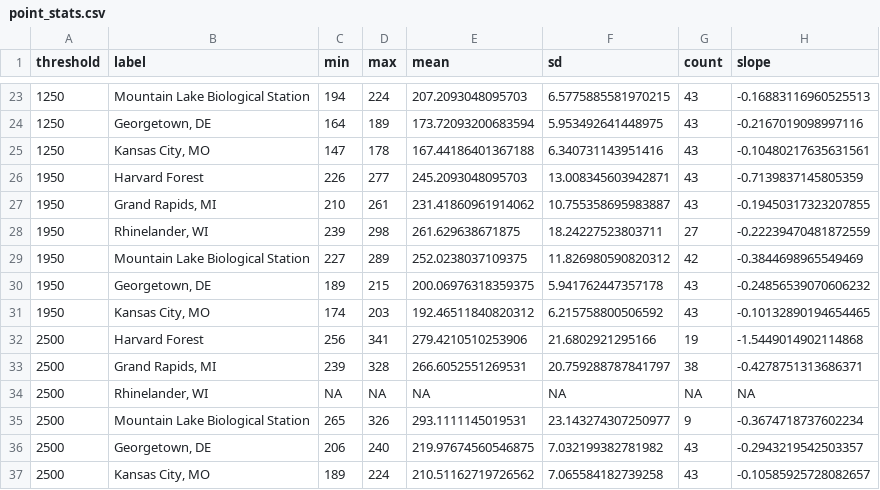
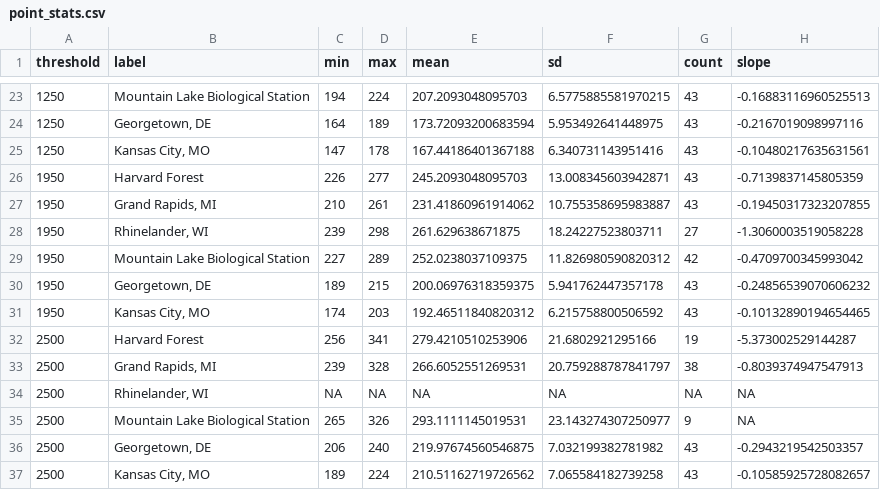
Before and after one commit to usa-npn/thermal-trends, a CSV file: output/summary_stats/point_stats.csv, drawn as a sheet; only a part is shown, gaps mark what is left out.

```diff
--- a/output/summary_stats/point_stats.csv
+++ b/output/summary_stats/point_stats.csv
@@ -27,10 +27,10 @@ threshold,label,min,max,mean,sd,count,slope
 1950,"Grand Rapids, MI",210,261,231.41860961914062,10.755358695983887,43,-0.19450317323207855
-1950,"Rhinelander, WI",239,298,261.629638671875,18.24227523803711,27,-0.22239470481872559
-1950,Mountain Lake Biological Station,227,289,252.0238037109375,11.826980590820312,42,-0.3844698965549469
+1950,"Rhinelander, WI",239,298,261.629638671875,18.24227523803711,27,-1.3060003519058228
+1950,Mountain Lake Biological Station,227,289,252.0238037109375,11.826980590820312,42,-0.4709700345993042
 1950,"Georgetown, DE",189,215,200.06976318359375,5.941762447357178,43,-0.24856539070606232
 1950,"Kansas City, MO",174,203,192.46511840820312,6.215758800506592,43,-0.10132890194654465
-2500,Harvard Forest,256,341,279.4210510253906,21.6802921295166,19,-1.5449014902114868
-2500,"Grand Rapids, MI",239,328,266.6052551269531,20.759288787841797,38,-0.4278751313686371
+2500,Harvard Forest,256,341,279.4210510253906,21.6802921295166,19,-5.373002529144287
+2500,"Grand Rapids, MI",239,328,266.6052551269531,20.759288787841797,38,-0.8039374947547913
 2500,"Rhinelander, WI",NA,NA,NA,NA,NA,NA
-2500,Mountain Lake Biological Station,265,326,293.1111145019531,23.143274307250977,9,-0.3674718737602234
+2500,Mountain Lake Biological Station,265,326,293.1111145019531,23.143274307250977,9,NA
 2500,"Georgetown, DE",206,240,219.97674560546875,7.032199382781982,43,-0.2943219542503357
```
Also changed, not shown: output/tables/slope_diff_state_summary.csv, output/tables/threshold_state_summary_stats.csv, 6 other files.
